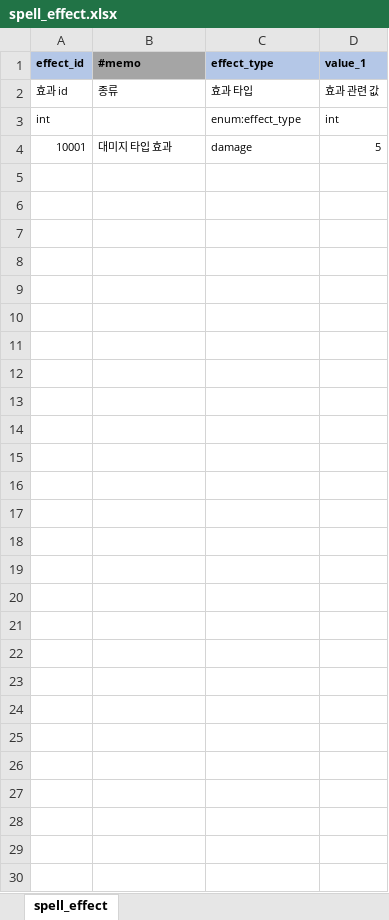
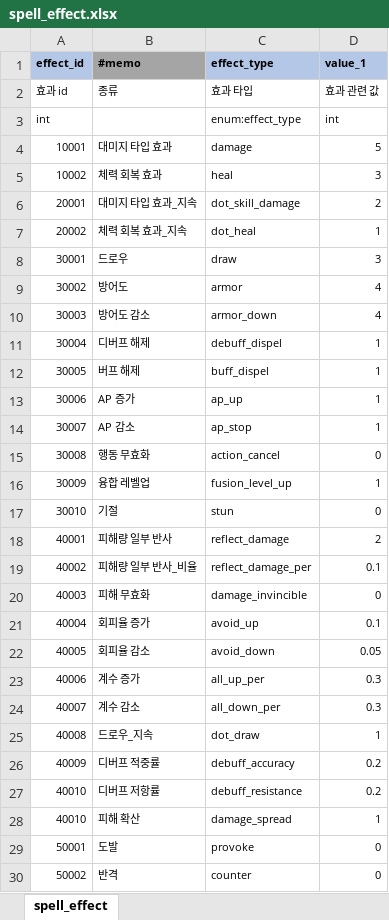
Before and after one commit to YerimYerim/Go.D.Taekwon, an Excel workbook: GameData/Excel/spell_effect.xlsx, sheet spell_effect, drawn as a sheet; values as stored, in another font and other column widths than the file's, no borders; the diff names each change by its address in the sheet, - before the commit and + after, or states it on an @@ line.

Commit message:
[taekwon] 프로그램 작업을 위한 skill, effect 가데이터 작업

```diff
--- a/GameData/Excel/spell_effect.xlsx (sheet spell_effect)
+++ b/GameData/Excel/spell_effect.xlsx (sheet spell_effect)
+row 5: 10002 | 체력 회복 효과 | heal | 3
+row 6: 20001 | 대미지 타입 효과_지속 | dot_skill_damage | 2
+row 7: 20002 | 체력 회복 효과_지속 | dot_heal | 1
+row 8: 30001 | 드로우 | draw | 3
+row 9: 30002 | 방어도 | armor | 4
+row 10: 30003 | 방어도 감소 | armor_down | 4
+row 11: 30004 | 디버프 해제 | debuff_dispel | 1
+row 12: 30005 | 버프 해제 | buff_dispel | 1
+row 13: 30006 | AP 증가 | ap_up | 1
+row 14: 30007 | AP 감소 | ap_stop | 1
+row 15: 30008 | 행동 무효화 | action_cancel | 0
+row 16: 30009 | 융합 레벨업 | fusion_level_up | 1
+row 17: 30010 | 기절 | stun | 0
+row 18: 40001 | 피해량 일부 반사 | reflect_damage | 2
+row 19: 40002 | 피해량 일부 반사_비율 | reflect_damage_per | 0.1
+row 20: 40003 | 피해 무효화 | damage_invincible | 0
+row 21: 40004 | 회피율 증가 | avoid_up | 0.1
+row 22: 40005 | 회피율 감소 | avoid_down | 0.05
+row 23: 40006 | 계수 증가 | all_up_per | 0.3
+row 24: 40007 | 계수 감소 | all_down_per | 0.3
+row 25: 40008 | 드로우_지속 | dot_draw | 1
+row 26: 40009 | 디버프 적중률 | debuff_accuracy | 0.2
+row 27: 40010 | 디버프 저항률 | debuff_resistance | 0.2
+row 28: 40010 | 피해 확산 | damage_spread | 1
+row 29: 50001 | 도발 | provoke | 0
+row 30: 50002 | 반격 | counter | 0
```
Also changed, not shown: GameData/Excel/spell.xlsx, GameData/Excel/string.xlsx, 3 other files.
